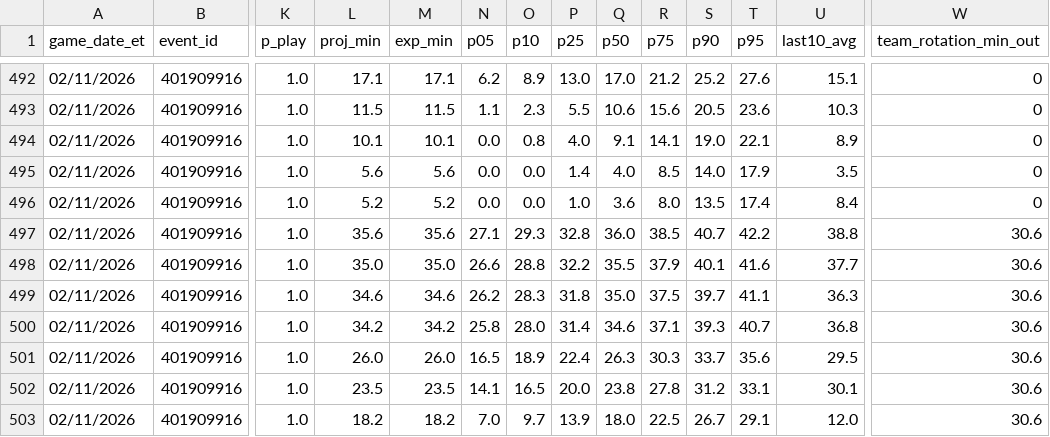
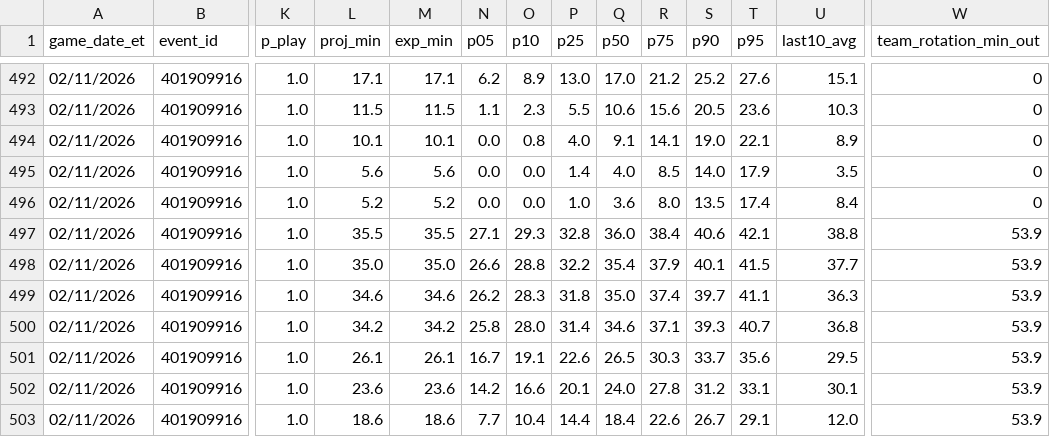
Before and after one commit to ryan7zoom/nba-props, a CSV file: data/minutes_projection.csv, drawn as a sheet; only a part is shown, gaps mark what is left out; the diff covers the shown part only; the diff names each change by its address in the sheet, - before the commit and + after, or states it on an @@ line.

```diff
--- a/data/minutes_projection.csv
+++ b/data/minutes_projection.csv
-L497 (proj_min): 35.6
+L497 (proj_min): 35.5
-M497 (exp_min): 35.6
+M497 (exp_min): 35.5
-R497 (p75): 38.5
+R497 (p75): 38.4
-S497 (p90): 40.7
+S497 (p90): 40.6
-T497 (p95): 42.2
+T497 (p95): 42.1
-W497:W503 (team_rotation_min_out): 30.6
+W497:W503 (team_rotation_min_out): 53.9
-Q498 (p50): 35.5
+Q498 (p50): 35.4
-T498 (p95): 41.6
+T498 (p95): 41.5
-R499 (p75): 37.5
+R499 (p75): 37.4
-L501 (proj_min): 26.0
+L501 (proj_min): 26.1
-M501 (exp_min): 26.0
+M501 (exp_min): 26.1
-N501 (p05): 16.5
+N501 (p05): 16.7
-O501 (p10): 18.9
+O501 (p10): 19.1
-P501 (p25): 22.4
+P501 (p25): 22.6
-Q501 (p50): 26.3
+Q501 (p50): 26.5
-L502 (proj_min): 23.5
+L502 (proj_min): 23.6
-M502 (exp_min): 23.5
+M502 (exp_min): 23.6
-N502 (p05): 14.1
+N502 (p05): 14.2
-O502 (p10): 16.5
+O502 (p10): 16.6
-P502 (p25): 20.0
+P502 (p25): 20.1
-Q502 (p50): 23.8
+Q502 (p50): 24.0
-L503 (proj_min): 18.2
+L503 (proj_min): 18.6
-M503 (exp_min): 18.2
+M503 (exp_min): 18.6
-N503 (p05): 7.0
+N503 (p05): 7.7
-O503 (p10): 9.7
+O503 (p10): 10.4
-P503 (p25): 13.9
+P503 (p25): 14.4
-Q503 (p50): 18.0
+Q503 (p50): 18.4
-R503 (p75): 22.5
+R503 (p75): 22.6
```
Also changed, not shown: 1 removed row and 35 edited cells elsewhere in this file, data/injuries_latest.csv, data/projections.csv, 16 other files.
